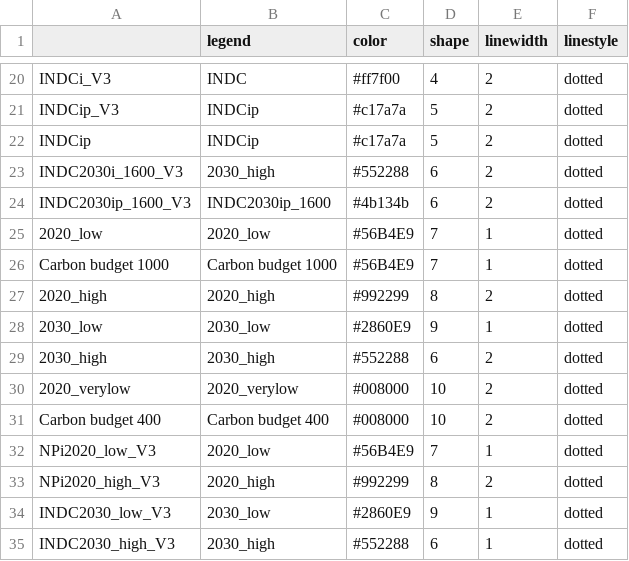
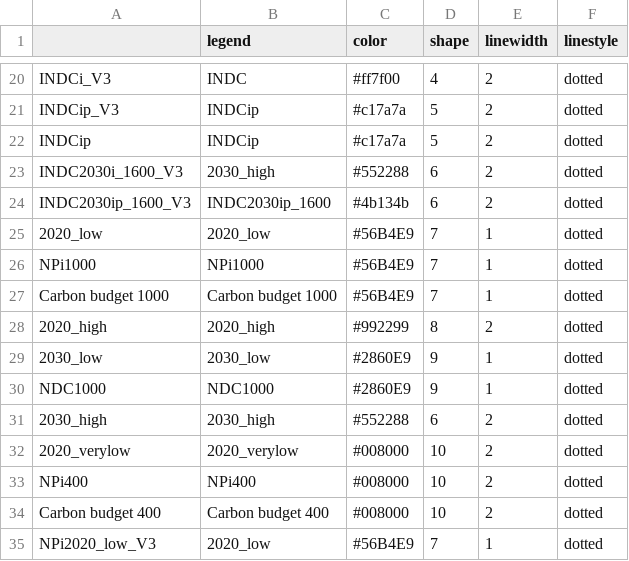
Before and after one commit to CD-LINKS/factsheet, a CSV file: src/settings/plotstyles.csv, drawn as a sheet; only a part is shown, gaps mark what is left out; the shorter side is filled out with more unchanged rows; the diff names each change by its address in the sheet, - before the commit and + after, or states it on an @@ line.

Commit message:
Add synthesis paper scenario names

```diff
--- a/src/settings/plotstyles.csv
+++ b/src/settings/plotstyles.csv
+row 26: NPi1000 | NPi1000 | #56B4E9 | 7 | 1 | dotted
+row 30: NDC1000 | NDC1000 | #2860E9 | 9 | 1 | dotted
+row 33: NPi400 | NPi400 | #008000 | 10 | 2 | dotted
```
